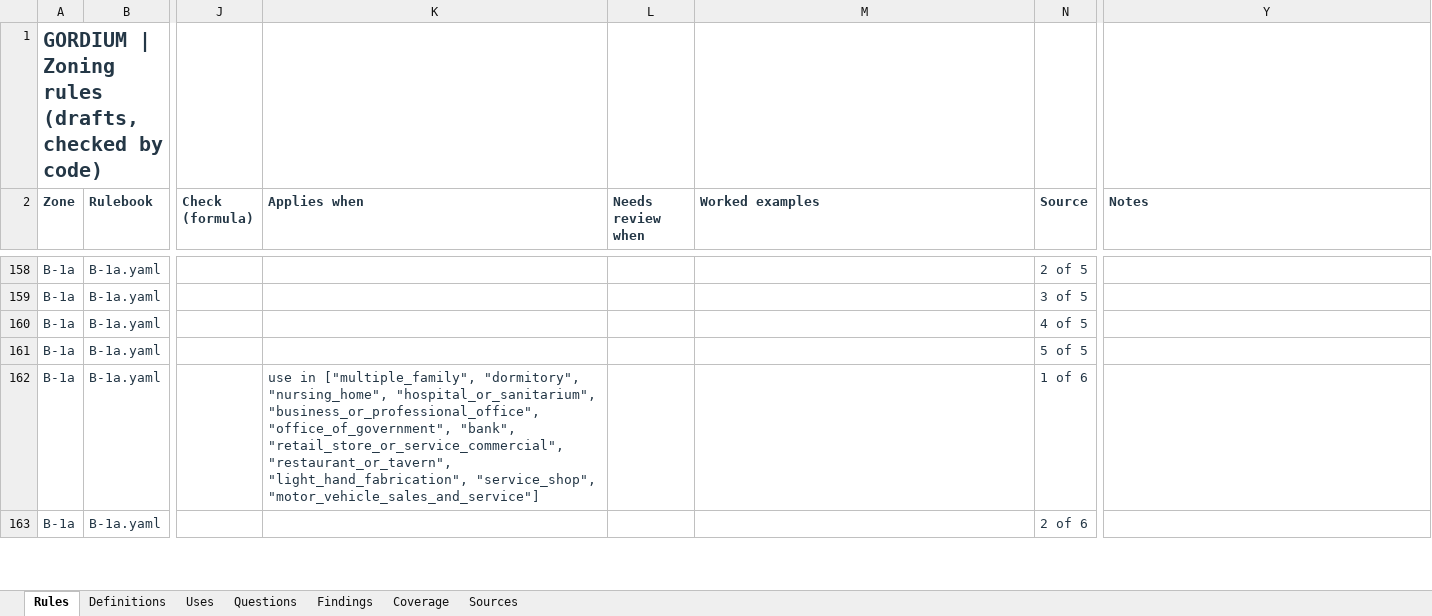
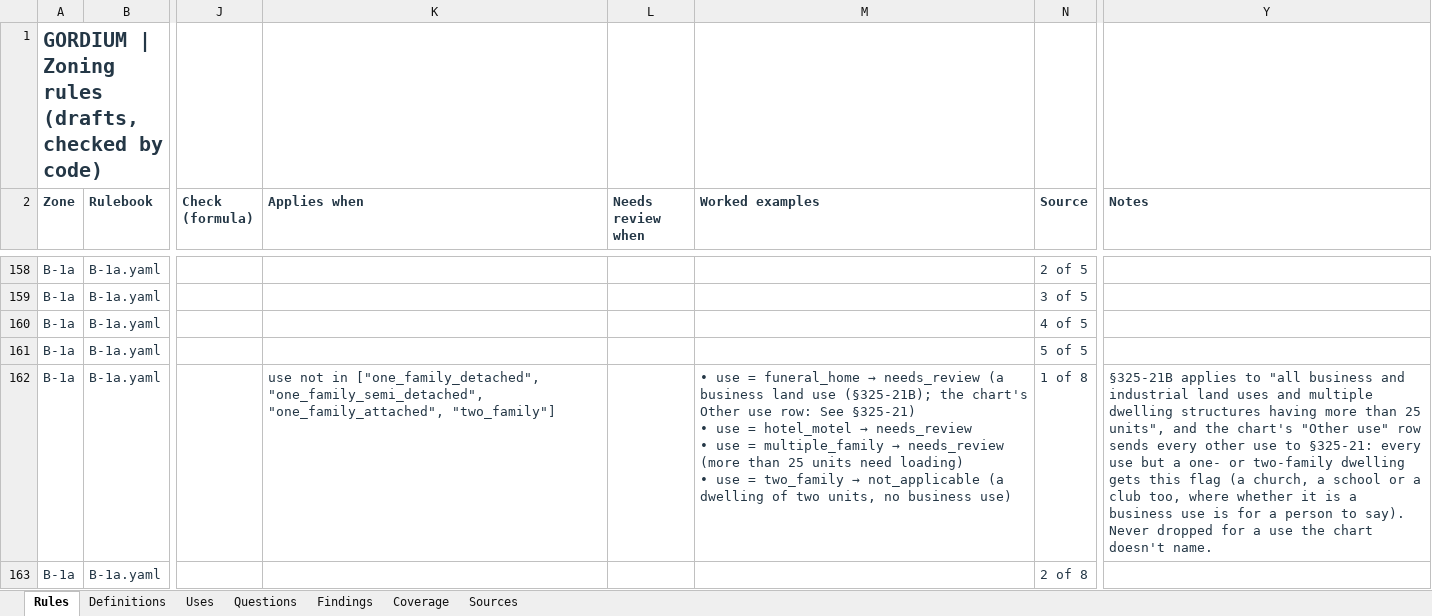
Before and after one commit to bz28/gordium, an Excel workbook: regulations/jurisdictions/new_york/ithaca_city/ithaca_city_rules.xlsx, sheet Rules, drawn as a sheet; only a part is shown, gaps mark what is left out; values as stored, in another font and other column widths than the file's, no borders; ↵ is a line break in a cell; the diff covers the shown part only; the diff names each change by its address in the sheet, - before the commit and + after, or states it on an @@ line.

```diff
--- a/regulations/jurisdictions/new_york/ithaca_city/ithaca_city_rules.xlsx (sheet Rules)
+++ b/regulations/jurisdictions/new_york/ithaca_city/ithaca_city_rules.xlsx (sheet Rules)
-K162 (Applies when): use in ["multiple_family", "dormitory", "nursing_home", "hospital_or_sanitarium", "business_or_professional_office", "office_of_government", "bank", "retail_store_or_service_commercial", "restaurant_or_tavern", "light_hand_fabrication", "service_shop", "motor_vehicle_sales_and_service"]
+K162 (Applies when): use not in ["one_family_detached", "one_family_semi_detached", "one_family_attached", "two_family"]
@@ M162 (Worked examples): (empty) → • use = funeral_home → needs_review (a business land use (§325-21B); the chart's Other use row: See §325-21) ↵ • use = hotel_motel → needs_review ↵ • use = multiple_family → needs_review (more than 25 units need loading) ↵ • use = two_family → not_applicable (a dwelling of two units, no business use) @@
-N162 (Source): 1 of 6
+N162 (Source): 1 of 8
-Y162 (Notes): (empty)
+Y162 (Notes): §325-21B applies to "all business and industrial land uses and multiple dwelling structures having more than 25 units", and the chart's "Other use" row sends every other use to §325-21: every use but a one- or two-family dwelling gets this flag (a church, a school or a club too, where whether it is a business use is for a person to say). Never dropped for a use the chart doesn't name.
-N163 (Source): 2 of 6
+N163 (Source): 2 of 8
```
Also changed, not shown: 12 added rows and 53 edited cells elsewhere in this sheet, 2 other files.
